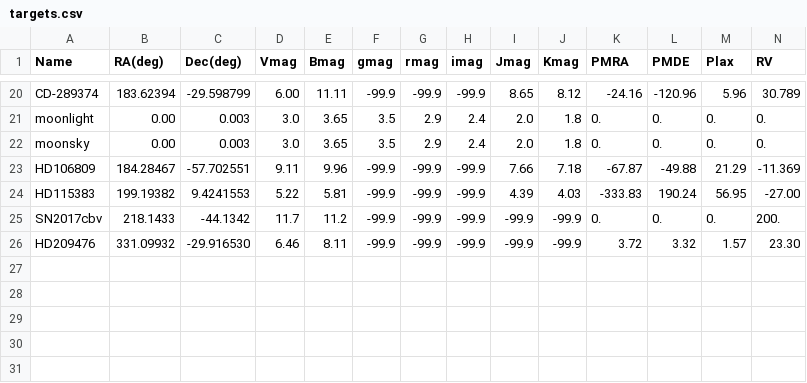
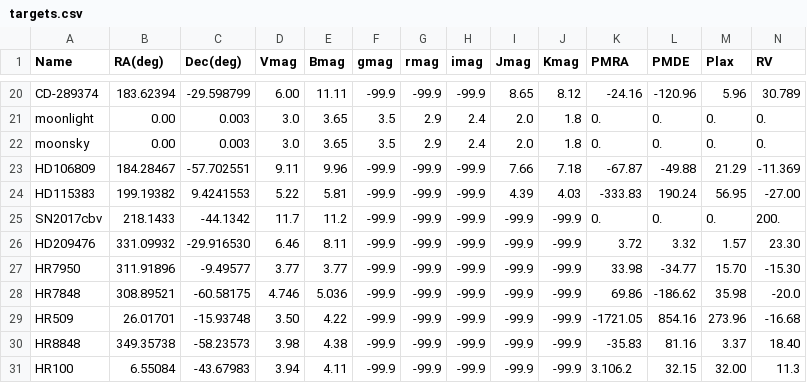
Before and after one commit to LCOGT/nres-pipe, a CSV file: csv/targets.csv, drawn as a sheet; only a part is shown, gaps mark what is left out; rows hold the shown columns only; the diff names each change by its address in the sheet, - before the commit and + after, or states it on an @@ line.

Commit message:
Added targets to the targets.csv file.

```diff
--- a/csv/targets.csv
+++ b/csv/targets.csv
+row 27: HR7950 | 311.91896 | -9.49577 | 3.77 | 3.77 | -99.9 | -99.9 | -99.9 | -99.9 | -99.9 | 33.98 | -34.77 | 15.70 | -15.30
+row 28: HR7848 | 308.89521 | -60.58175 | 4.746 | 5.036 | -99.9 | -99.9 | -99.9 | -99.9 | -99.9 | 69.86 | -186.62 | 35.98 | -20.0
+row 29: HR509 | 26.01701 | -15.93748 | 3.50 | 4.22 | -99.9 | -99.9 | -99.9 | -99.9 | -99.9 | -1721.05 | 854.16 | 273.96 | -16.68
+row 30: HR8848 | 349.35738 | -58.23573 | 3.98 | 4.38 | -99.9 | -99.9 | -99.9 | -99.9 | -99.9 | -35.83 | 81.16 | 3.37 | 18.40
+row 31: HR100 | 6.55084 | -43.67983 | 3.94 | 4.11 | -99.9 | -99.9 | -99.9 | -99.9 | -99.9 | 3.106.2 | 32.15 | 32.00 | 11.3
```
